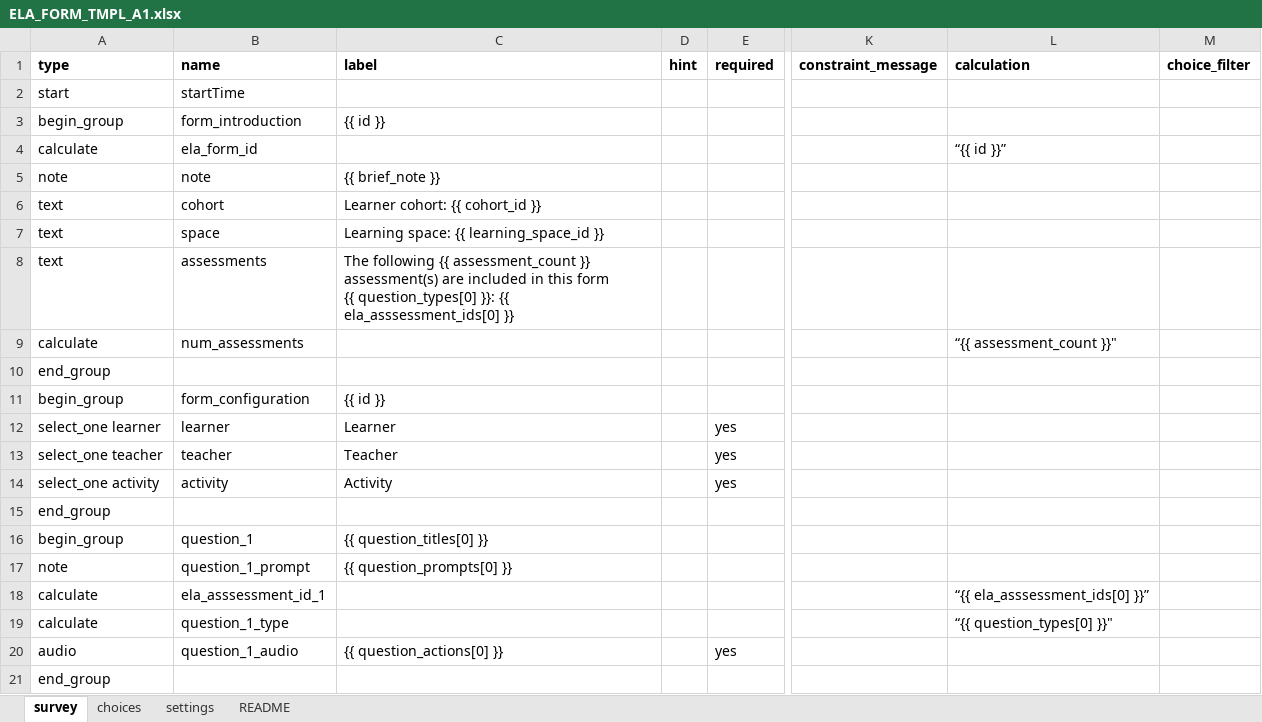
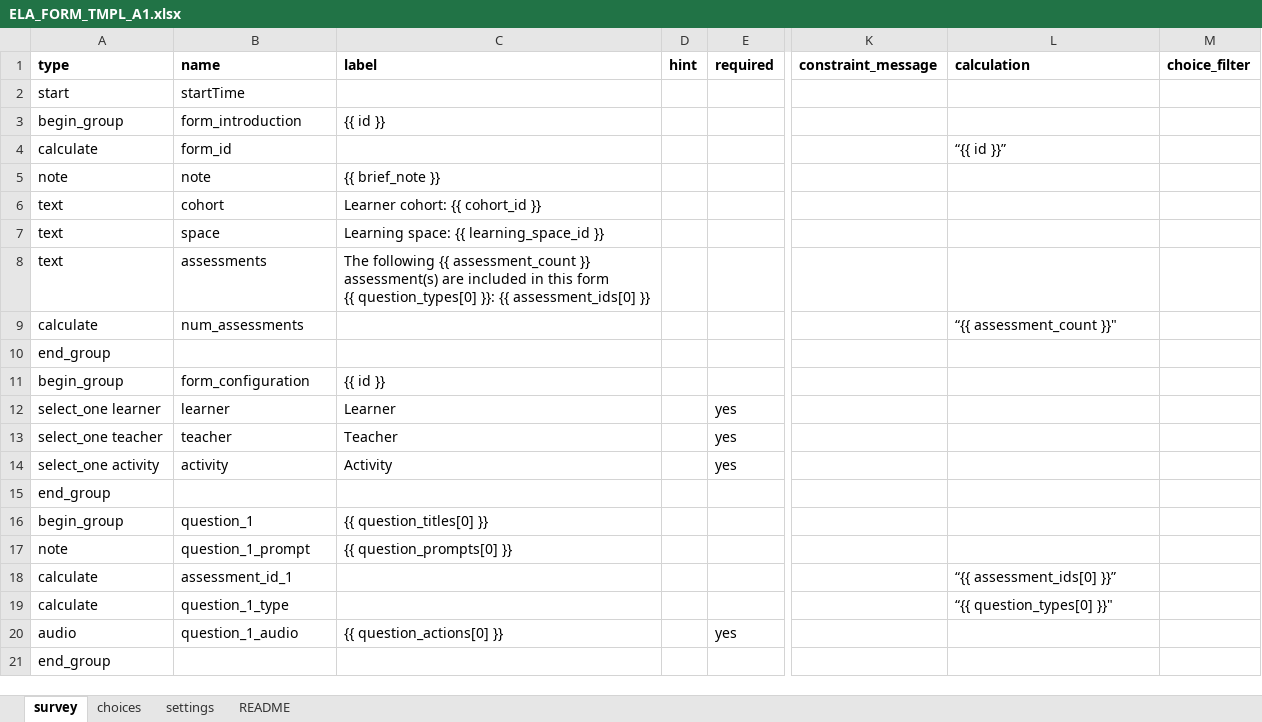
Before and after one commit to IT-for-Change/ela, an Excel workbook: ela/templates/ELA_FORM_TMPL_A1.xlsx, sheet survey, drawn as a sheet; only a part is shown, gaps mark what is left out; values as stored, in another font and other column widths than the file's, no borders; the diff names each change by its address in the sheet, - before the commit and + after, or states it on an @@ line.

```diff
--- a/ela/templates/ELA_FORM_TMPL_A1.xlsx (sheet survey)
+++ b/ela/templates/ELA_FORM_TMPL_A1.xlsx (sheet survey)
-B4 (name): ela_form_id
+B4 (name): form_id
-C8 (label): …}}: {{ ela_asssessment_ids[0] }}
+C8 (label): …}}: {{ assessment_ids[0] }}
-B18 (name): ela_asssessment_id_1
+B18 (name): assessment_id_1
-L18 (calculation): “{{ ela_asssessment_ids[0] }}”
+L18 (calculation): “{{ assessment_ids[0] }}”
```
Also changed, not shown: ela/templates/ELA_FORM_TMPL_A1S1.xlsx, ela/templates/ELA_FORM_TMPL_A2.xlsx, 6 other files.
